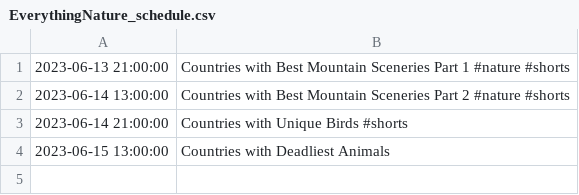
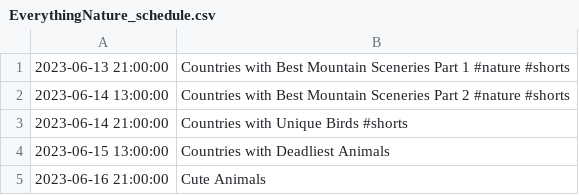
Before and after one commit to TLodosDurak/FilmForge, a CSV file: src/files/EverythingNature_schedule.csv, drawn as a sheet.

```diff
--- a/src/files/EverythingNature_schedule.csv
+++ b/src/files/EverythingNature_schedule.csv
@@ -4 +4,2 @@
 2023-06-15 13:00:00,Countries with Deadliest Animals
+2023-06-16 21:00:00,Cute Animals
```
Also changed, not shown: src/files/HistoryTop10s_schedule.csv, src/files/top10countryrankings_schedule.csv, 3 other files.
